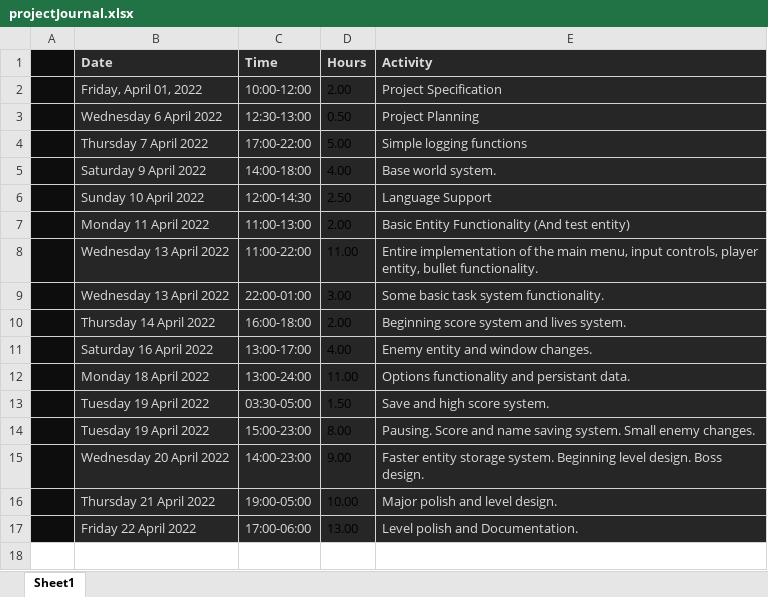
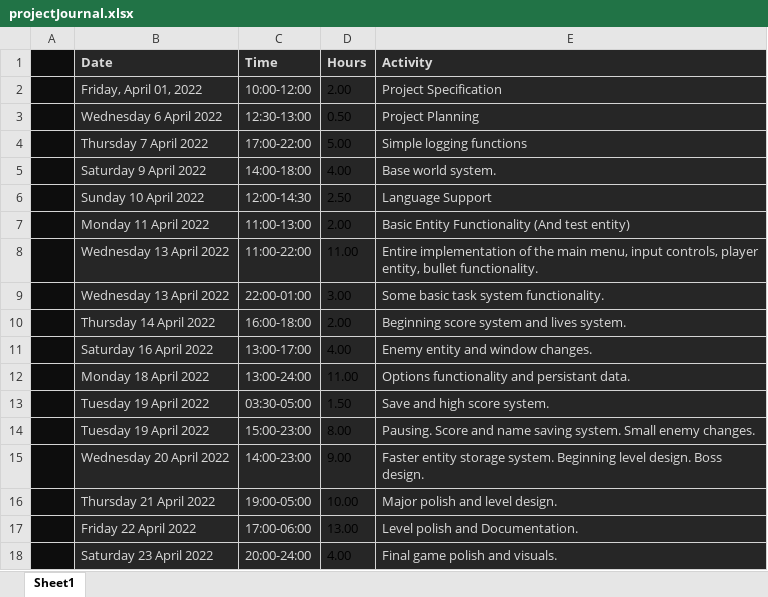
Before and after one commit to techy2001/psychic-memory, an Excel workbook: projectJournal.xlsx, sheet Sheet1, drawn as a sheet; values as stored, in another font and other column widths than the file's, no borders; conditional formats not drawn; the diff names each change by its address in the sheet, - before the commit and + after, or states it on an @@ line.

Commit message:
visuals

```diff
--- a/projectJournal.xlsx (sheet Sheet1)
+++ b/projectJournal.xlsx (sheet Sheet1)
+row 18:  | Saturday 23 April 2022 | 20:00-24:00 | 4.00 | Final game polish and visuals.
```
Also changed, not shown: 17 other files.
